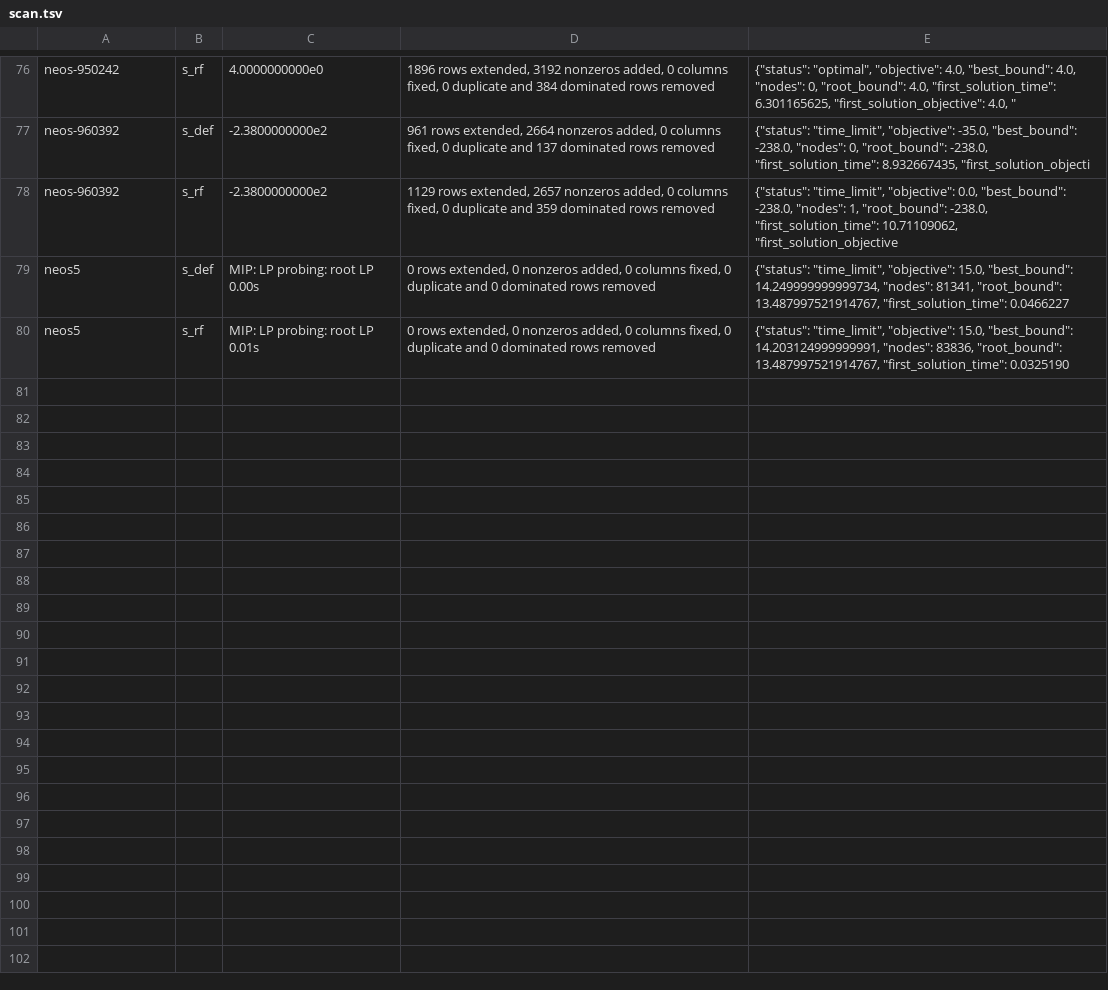
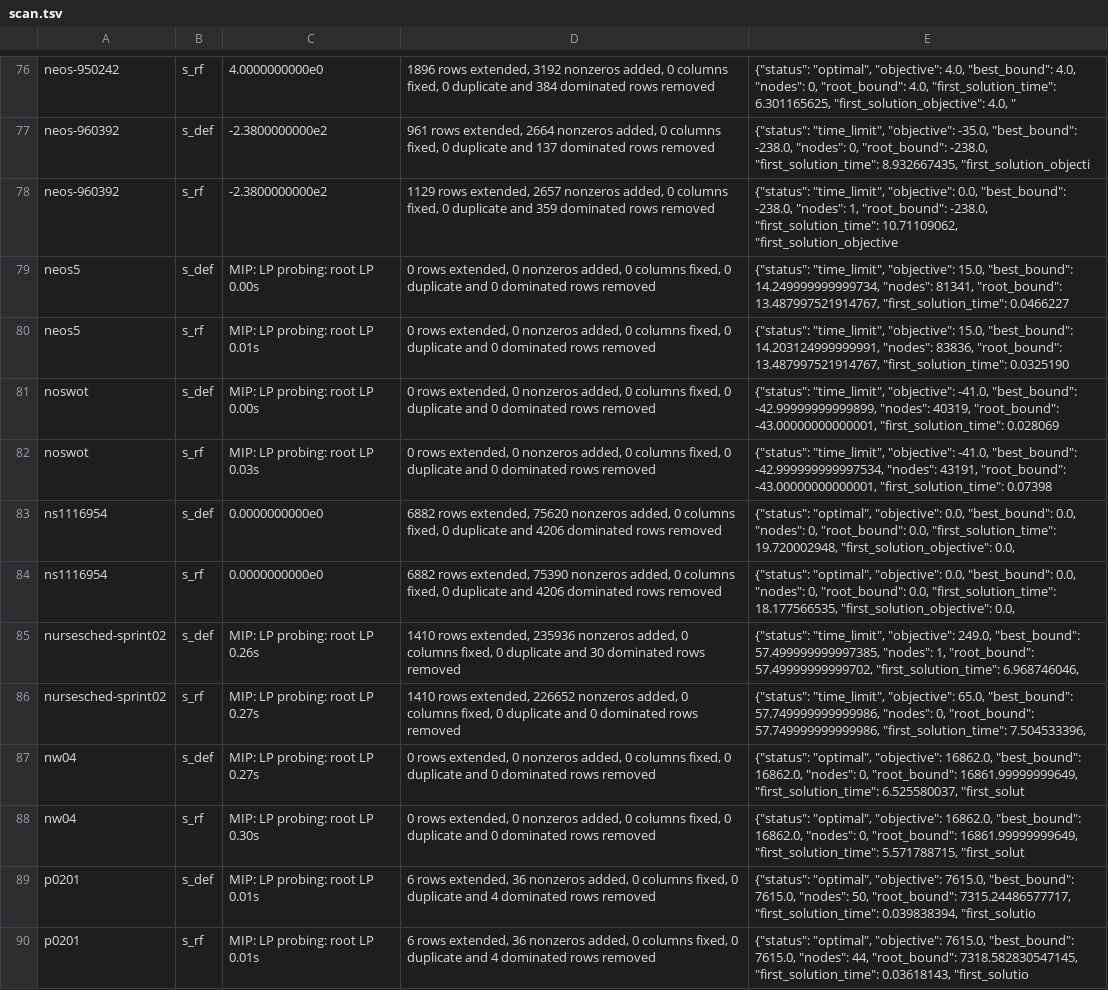
Before and after one commit to enomotokan/enomoto_solver, a TSV file: analysis/mzzpre_20261024/logs/scan.tsv, drawn as a sheet; only a part is shown, gaps mark what is left out.

```diff
--- a/analysis/mzzpre_20261024/logs/scan.tsv
+++ b/analysis/mzzpre_20261024/logs/scan.tsv
@@ -80 +80,11 @@ neos5	s_def	MIP: LP probing: root LP 0.00s	0 rows extended, 0 nonzeros added, 0
 neos5	s_rf	MIP: LP probing: root LP 0.01s	0 rows extended, 0 nonzeros added, 0 columns fixed, 0 duplicate and 0 dominated rows removed	{"status": "time_limit", "objective": 15.0, "best_bound": 14.203124999999991, "nodes": 83836, "root_bound": 13.487997521914767, "first_solution_time": 0.0325190
+noswot	s_def	MIP: LP probing: root LP 0.00s	0 rows extended, 0 nonzeros added, 0 columns fixed, 0 duplicate and 0 dominated rows removed	{"status": "time_limit", "objective": -41.0, "best_bound": -42.99999999999899, "nodes": 40319, "root_bound": -43.00000000000001, "first_solution_time": 0.028069
+noswot	s_rf	MIP: LP probing: root LP 0.03s	0 rows extended, 0 nonzeros added, 0 columns fixed, 0 duplicate and 0 dominated rows removed	{"status": "time_limit", "objective": -41.0, "best_bound": -42.999999999997534, "nodes": 43191, "root_bound": -43.00000000000001, "first_solution_time": 0.07398
+ns1116954	s_def	0.0000000000e0	6882 rows extended, 75620 nonzeros added, 0 columns fixed, 0 duplicate and 4206 dominated rows removed	{"status": "optimal", "objective": 0.0, "best_bound": 0.0, "nodes": 0, "root_bound": 0.0, "first_solution_time": 19.720002948, "first_solution_objective": 0.0,
+ns1116954	s_rf	0.0000000000e0	6882 rows extended, 75390 nonzeros added, 0 columns fixed, 0 duplicate and 4206 dominated rows removed	{"status": "optimal", "objective": 0.0, "best_bound": 0.0, "nodes": 0, "root_bound": 0.0, "first_solution_time": 18.177566535, "first_solution_objective": 0.0,
+nursesched-sprint02	s_def	MIP: LP probing: root LP 0.26s	1410 rows extended, 235936 nonzeros added, 0 columns fixed, 0 duplicate and 30 dominated rows removed	{"status": "time_limit", "objective": 249.0, "best_bound": 57.499999999997385, "nodes": 1, "root_bound": 57.49999999999702, "first_solution_time": 6.968746046,
+nursesched-sprint02	s_rf	MIP: LP probing: root LP 0.27s	1410 rows extended, 226652 nonzeros added, 0 columns fixed, 0 duplicate and 0 dominated rows removed	{"status": "time_limit", "objective": 65.0, "best_bound": 57.749999999999986, "nodes": 0, "root_bound": 57.749999999999986, "first_solution_time": 7.504533396,
+nw04	s_def	MIP: LP probing: root LP 0.27s	0 rows extended, 0 nonzeros added, 0 columns fixed, 0 duplicate and 0 dominated rows removed	{"status": "optimal", "objective": 16862.0, "best_bound": 16862.0, "nodes": 0, "root_bound": 16861.99999999649, "first_solution_time": 6.525580037, "first_solut
+nw04	s_rf	MIP: LP probing: root LP 0.30s	0 rows extended, 0 nonzeros added, 0 columns fixed, 0 duplicate and 0 dominated rows removed	{"status": "optimal", "objective": 16862.0, "best_bound": 16862.0, "nodes": 0, "root_bound": 16861.99999999649, "first_solution_time": 5.571788715, "first_solut
+p0201	s_def	MIP: LP probing: root LP 0.01s	6 rows extended, 36 nonzeros added, 0 columns fixed, 0 duplicate and 4 dominated rows removed	{"status": "optimal", "objective": 7615.0, "best_bound": 7615.0, "nodes": 50, "root_bound": 7315.24486577717, "first_solution_time": 0.039838394, "first_solutio
+p0201	s_rf	MIP: LP probing: root LP 0.01s	6 rows extended, 36 nonzeros added, 0 columns fixed, 0 duplicate and 4 dominated rows removed	{"status": "optimal", "objective": 7615.0, "best_bound": 7615.0, "nodes": 44, "root_bound": 7318.582830547145, "first_solution_time": 0.03618143, "first_solutio
```
Also changed, not shown: 11 other files.
